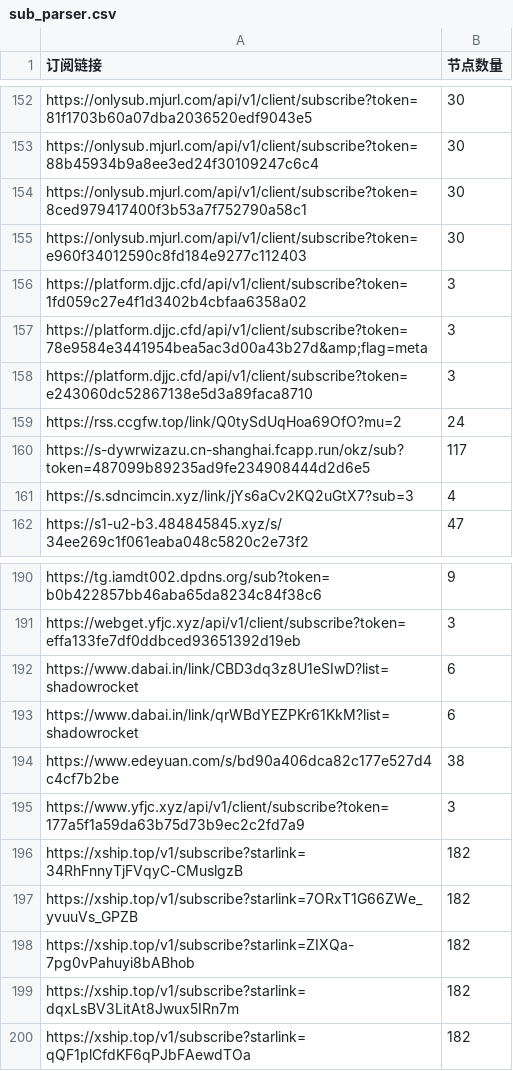
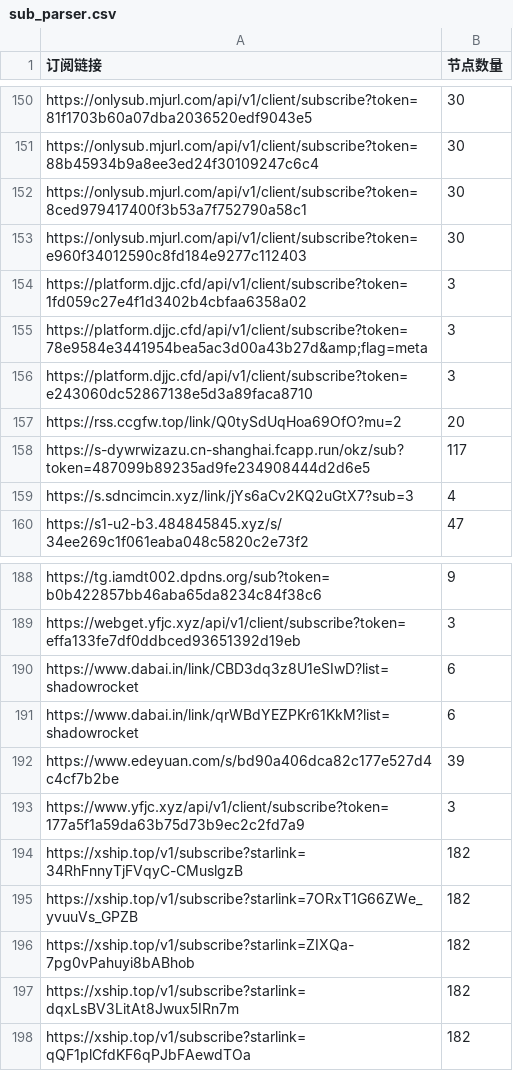
Before and after one commit to ipenwrt/crawler, a CSV file: sub_parser.csv, drawn as a sheet; only a part is shown, gaps mark what is left out; the diff covers the shown part only.

```diff
--- a/sub_parser.csv
+++ b/sub_parser.csv
@@ -158,3 +156,3 @@ https://platform.djjc.cfd/api/v1/client/subscribe?token=78e9584e3441954bea5ac3d0
 https://platform.djjc.cfd/api/v1/client/subscribe?token=e243060dc52867138e5d3a89faca8710,3
-https://rss.ccgfw.top/link/Q0tySdUqHoa69OfO?mu=2,24
+https://rss.ccgfw.top/link/Q0tySdUqHoa69OfO?mu=2,20
 https://s-dywrwizazu.cn-shanghai.fcapp.run/okz/sub?token=487099b89235ad9fe234908444d2d6e5,117
@@ -193,3 +191,3 @@ https://www.dabai.in/link/CBD3dq3z8U1eSIwD?list=shadowrocket,6
 https://www.dabai.in/link/qrWBdYEZPKr61KkM?list=shadowrocket,6
-https://www.edeyuan.com/s/bd90a406dca82c177e527d4c4cf7b2be,38
+https://www.edeyuan.com/s/bd90a406dca82c177e527d4c4cf7b2be,39
 https://www.yfjc.xyz/api/v1/client/subscribe?token=177a5f1a59da63b75d73b9ec2c2fd7a9,3
```
Also changed, not shown: 2 removed rows and 8 edited cells elsewhere in this file, 3 other files.
